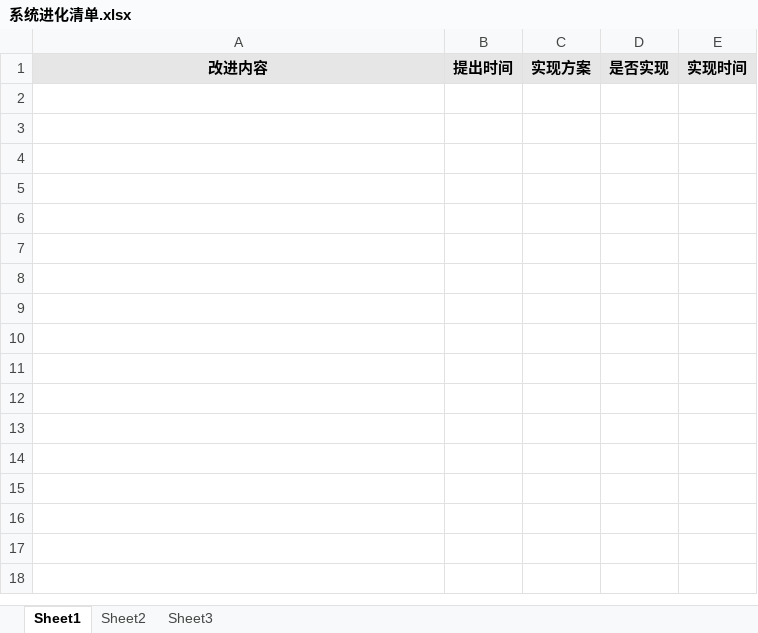
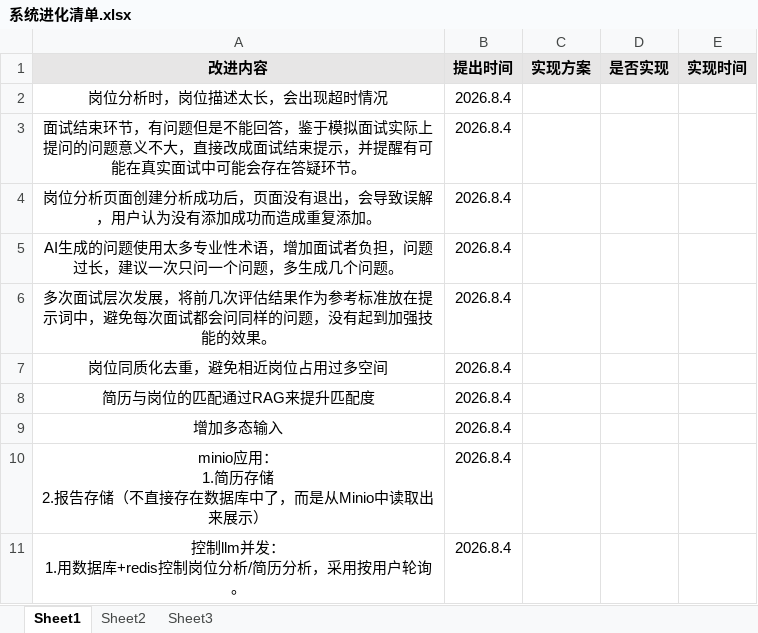
Before and after one commit to wanzhihuiha/interview-coach, an Excel workbook: 系统进化清单.xlsx, sheet Sheet1, drawn as a sheet; values as stored, in another font and other column widths than the file's, no borders; ↵ is a line break in a cell; the diff names each change by its address in the sheet, - before the commit and + after, or states it on an @@ line.

Commit message:
系统进化清单更新

```diff
--- a/系统进化清单.xlsx (sheet Sheet1)
+++ b/系统进化清单.xlsx (sheet Sheet1)
+row 2: 岗位分析时，岗位描述太长，会出现超时情况 | 2026.8.4
+row 3: 面试结束环节，有问题但是不能回答，鉴于模拟面试实际上提问的问题意义不大，直接改成面试结束提示，并提醒有可能在真实面试中可能会存在答疑环节。 | 2026.8.4
+row 4: 岗位分析页面创建分析成功后，页面没有退出，会导致误解，用户认为没有添加成功而造成重复添加。 | 2026.8.4
+row 5: AI生成的问题使用太多专业性术语，增加面试者负担，问题过长，建议一次只问一个问题，多生成几个问题。 | 2026.8.4
+row 6: 多次面试层次发展，将前几次评估结果作为参考标准放在提示词中，避免每次面试都会问同样的问题，没有起到加强技能的效果。 | 2026.8.4
+row 7: 岗位同质化去重，避免相近岗位占用过多空间 | 2026.8.4
+row 8: 简历与岗位的匹配通过RAG来提升匹配度 | 2026.8.4
+row 9: 增加多态输入 | 2026.8.4
+row 10: minio应用： ↵ 1.简历存储 ↵ 2.报告存储（不直接存在数据库中了，而是从Minio中读取出来展示） | 2026.8.4
+row 11: 控制llm并发： ↵ 1.用数据库+redis控制岗位分析/简历分析，采用按用户轮询。 | 2026.8.4
```
